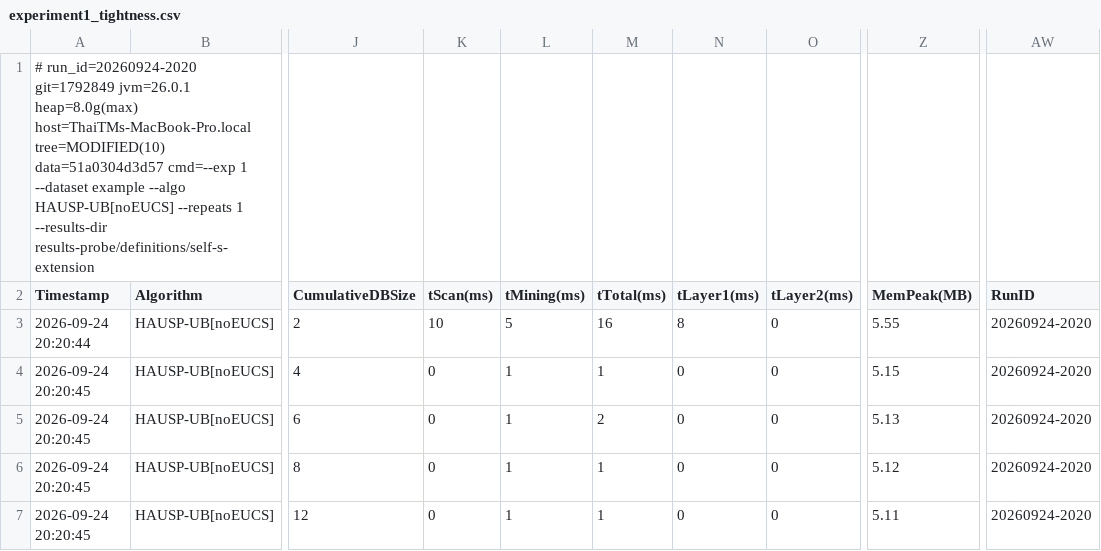
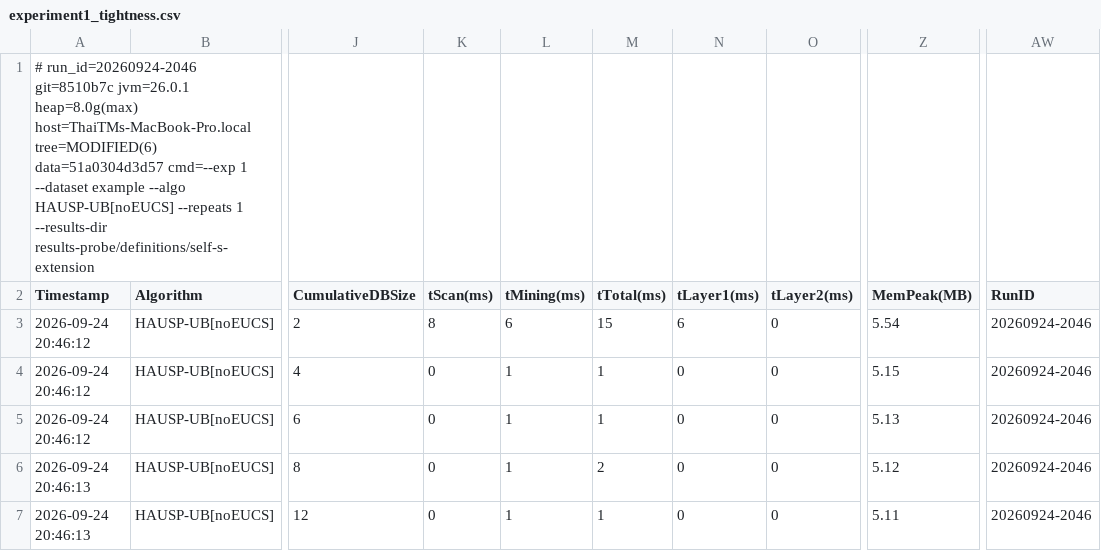
Before and after one commit to tran-minh-thai/incremental-hausp-mining, a CSV file: results-probe/definitions/self-s-extension/exp1/experiment1_tightness.csv, drawn as a sheet; only a part is shown, gaps mark what is left out; the diff names each change by its address in the sheet, - before the commit and + after, or states it on an @@ line.

Commit message:
Quantities re-exported with the Experiment 3 update-memory cell

```diff
--- a/results-probe/definitions/self-s-extension/exp1/experiment1_tightness.csv
+++ b/results-probe/definitions/self-s-extension/exp1/experiment1_tightness.csv
-A1 (Timestamp): # run_id=20260924-2020 git=1792849 jvm=26.0.1 heap=8.0g(max) host=ThaiTMs-MacBook-Pro.local tree=MODIFIED(10) data=51a0304d3d57 cmd=--exp…
+A1 (Timestamp): # run_id=20260924-2046 git=8510b7c jvm=26.0.1 heap=8.0g(max) host=ThaiTMs-MacBook-Pro.local tree=MODIFIED(6) data=51a0304d3d57 cmd=--exp…
-A3 (Timestamp): 2026-09-24 20:20:44
+A3 (Timestamp): 2026-09-24 20:46:12
-K3 (tScan(ms)): 10
+K3 (tScan(ms)): 8
-L3 (tMining(ms)): 5
+L3 (tMining(ms)): 6
-M3 (tTotal(ms)): 16
+M3 (tTotal(ms)): 15
-N3 (tLayer1(ms)): 8
+N3 (tLayer1(ms)): 6
-Z3 (MemPeak(MB)): 5.55
+Z3 (MemPeak(MB)): 5.54
-AW3:AW7 (RunID): 20260924-2020
+AW3:AW7 (RunID): 20260924-2046
-A4:A5 (Timestamp): 2026-09-24 20:20:45
+A4:A5 (Timestamp): 2026-09-24 20:46:12
-M5 (tTotal(ms)): 2
+M5 (tTotal(ms)): 1
-A6:A7 (Timestamp): 2026-09-24 20:20:45
+A6:A7 (Timestamp): 2026-09-24 20:46:13
-M6 (tTotal(ms)): 1
+M6 (tTotal(ms)): 2
```
Also changed, not shown: results-probe/definitions/all-equal/exp1/experiment1_tightness.csv, results-probe/definitions/i-extension-chain/exp1/experiment1_tightness.csv, 8 other files.
